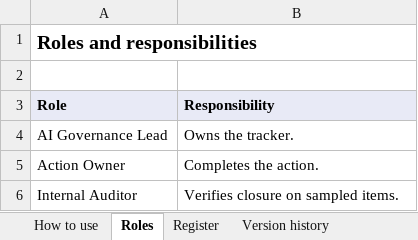
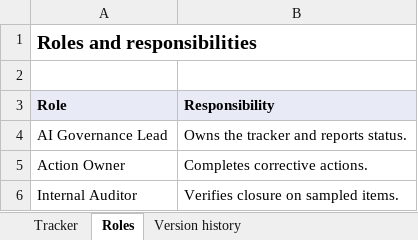
Before and after one commit to Ruch-code/unified-policy-framework, an Excel workbook: netlify/template-files/AIMS-Nonconformity-Corrective-Action-Tracker-Template.xlsx, sheet Roles, drawn as a sheet; values as stored, in another font and other column widths than the file's, no borders; the diff names each change by its address in the sheet, - before the commit and + after, or states it on an @@ line.

```diff
--- a/netlify/template-files/AIMS-Nonconformity-Corrective-Action-Tracker-Template.xlsx (sheet Roles)
+++ b/netlify/template-files/AIMS-Nonconformity-Corrective-Action-Tracker-Template.xlsx (sheet Roles)
-sheet tab: How to use
+sheet tab: Tracker
-sheet tab: Register
-B4 (Responsibility): Owns the tracker.
+B4 (Responsibility): Owns the tracker and reports status.
-B5 (Responsibility): Completes the action.
+B5 (Responsibility): Completes corrective actions.
```
Also changed, not shown: sheet Tracker, sheet Version history, netlify/template-files/AI-Compliance-Obligation-Tracker-Template.xlsx, 8 other files.
